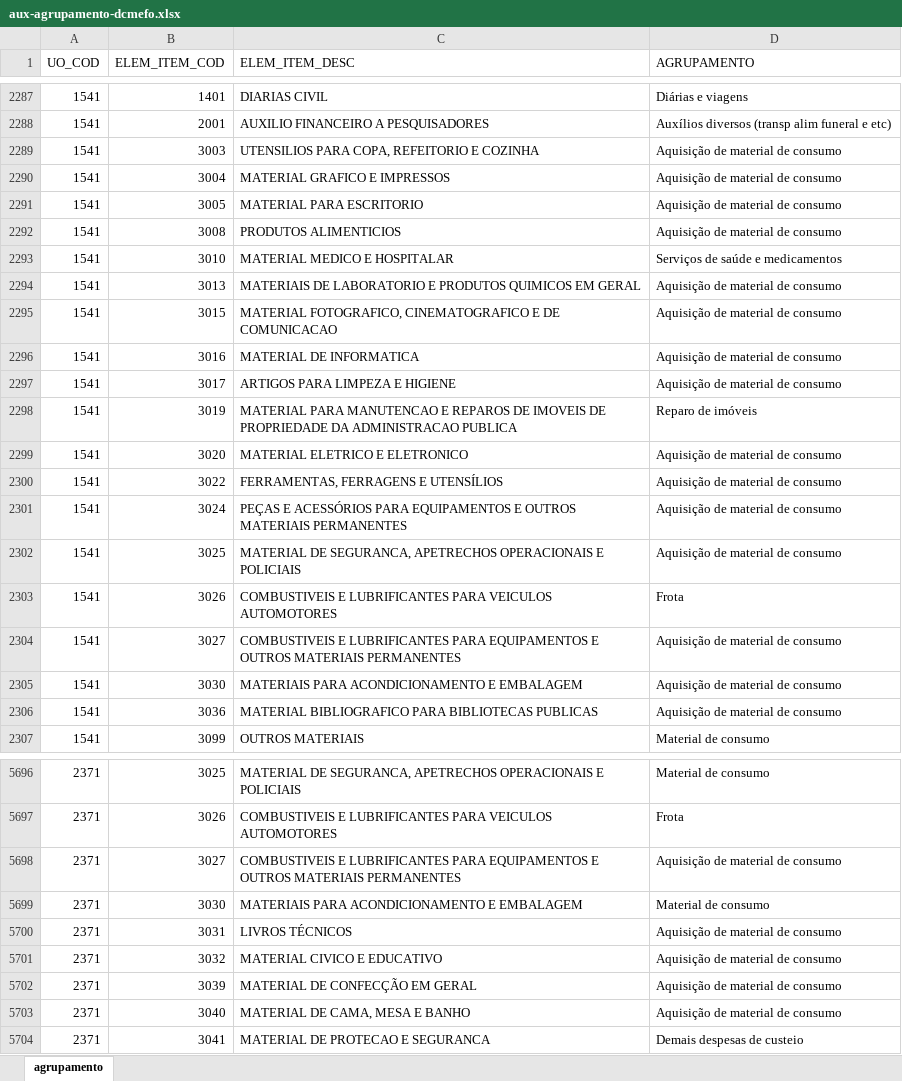
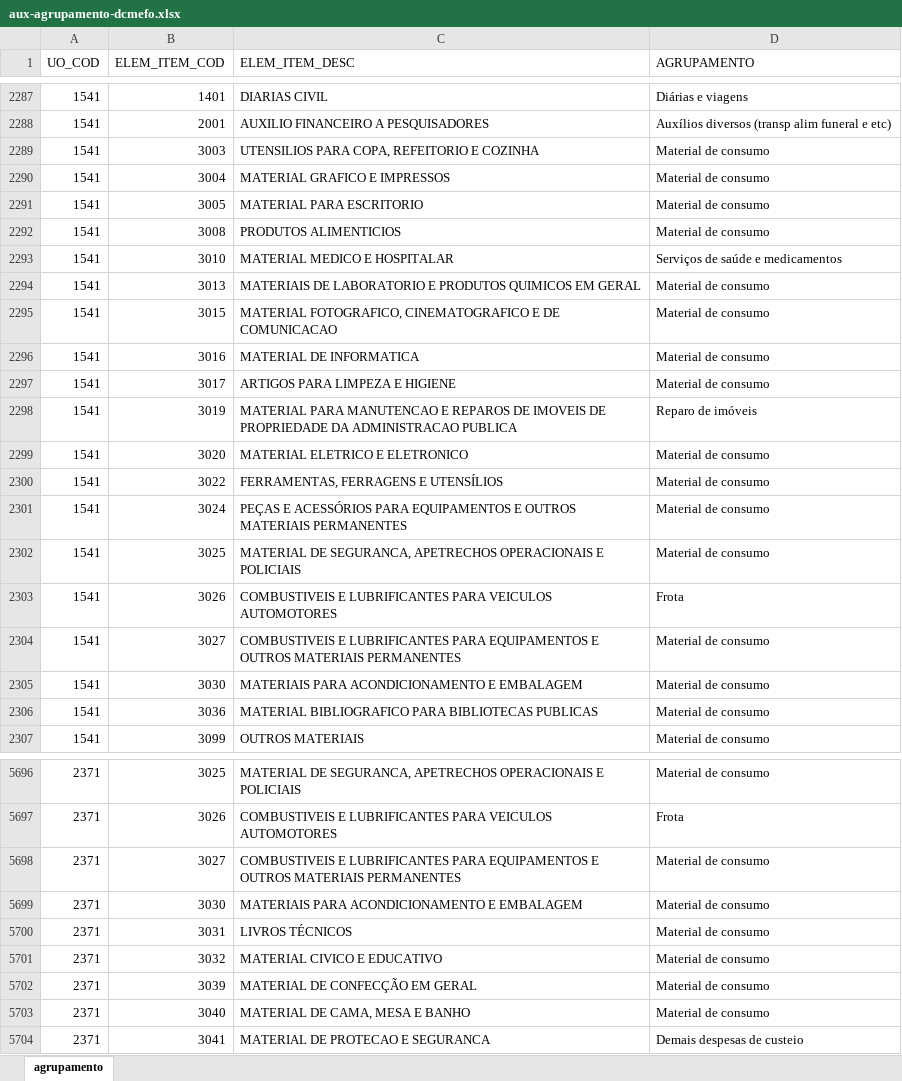
Before and after one commit to splor-mg/aux-agrupamento-dcmefo, an Excel workbook: data-raw/aux-agrupamento-dcmefo.xlsx, sheet agrupamento, drawn as a sheet; only a part is shown, gaps mark what is left out; values as stored, in another font and other column widths than the file's, no borders; the diff covers the shown part only; the diff names each change by its address in the sheet, - before the commit and + after, or states it on an @@ line.

```diff
--- a/data-raw/aux-agrupamento-dcmefo.xlsx (sheet agrupamento)
+++ b/data-raw/aux-agrupamento-dcmefo.xlsx (sheet agrupamento)
-D2289:D2292 (AGRUPAMENTO): Aquisição de material de consumo
+D2289:D2292 (AGRUPAMENTO): Material de consumo
-D2294:D2297 (AGRUPAMENTO): Aquisição de material de consumo
+D2294:D2297 (AGRUPAMENTO): Material de consumo
-D2299:D2302 (AGRUPAMENTO): Aquisição de material de consumo
+D2299:D2302 (AGRUPAMENTO): Material de consumo
-D2304:D2306 (AGRUPAMENTO): Aquisição de material de consumo
+D2304:D2306 (AGRUPAMENTO): Material de consumo
-D5698 (AGRUPAMENTO): Aquisição de material de consumo
+D5698 (AGRUPAMENTO): Material de consumo
-D5700:D5703 (AGRUPAMENTO): Aquisição de material de consumo
+D5700:D5703 (AGRUPAMENTO): Material de consumo
```
Also changed, not shown: 501 edited cells elsewhere in this sheet, 9 other files.
